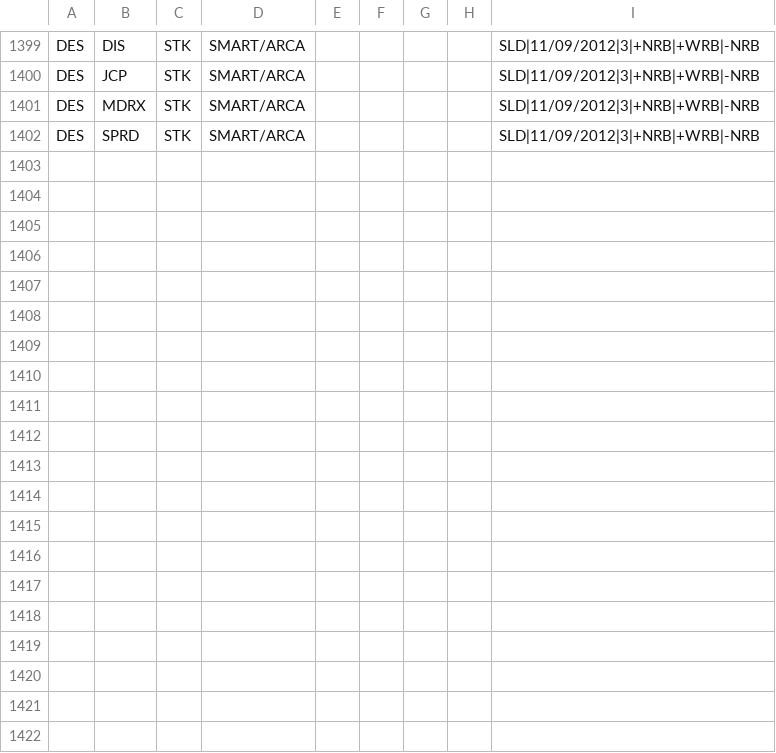
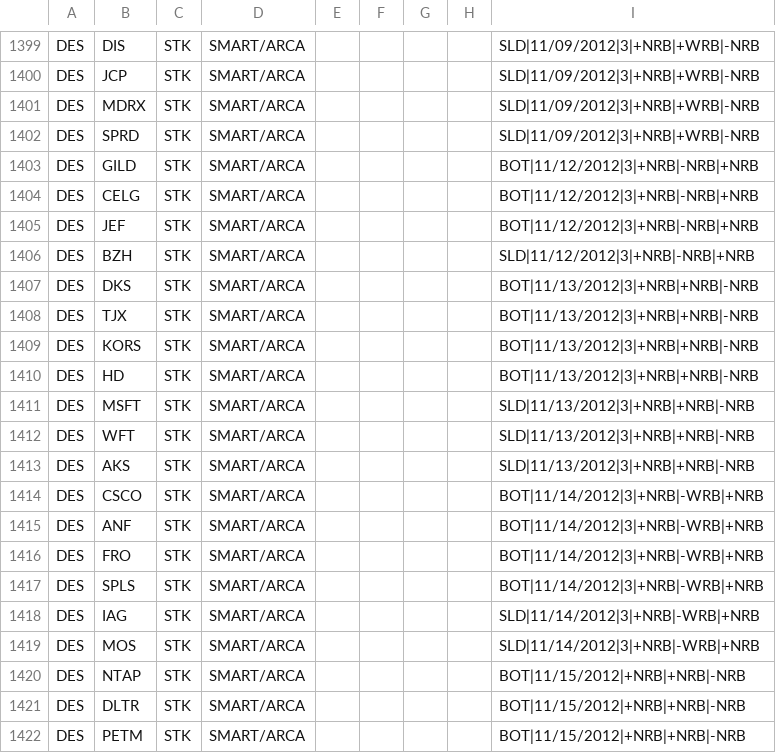
Before and after one commit to trade-manager/trade-manager, a CSV file: db/GapperTraded-2012.csv, drawn as a sheet; only a part is shown, gaps mark what is left out; the diff covers the shown part only.

```diff
--- a/db/GapperTraded-2012.csv
+++ b/db/GapperTraded-2012.csv
@@ -1402 +1402,21 @@ DES,MDRX,STK,SMART/ARCA,,,,,SLD|11/09/2012|3|+NRB|+WRB|-NRB
 DES,SPRD,STK,SMART/ARCA,,,,,SLD|11/09/2012|3|+NRB|+WRB|-NRB
+DES,GILD,STK,SMART/ARCA,,,,,BOT|11/12/2012|3|+NRB|-NRB|+NRB
+DES,CELG,STK,SMART/ARCA,,,,,BOT|11/12/2012|3|+NRB|-NRB|+NRB
+DES,JEF,STK,SMART/ARCA,,,,,BOT|11/12/2012|3|+NRB|-NRB|+NRB
+DES,BZH,STK,SMART/ARCA,,,,,SLD|11/12/2012|3|+NRB|-NRB|+NRB
+DES,DKS,STK,SMART/ARCA,,,,,BOT|11/13/2012|3|+NRB|+NRB|-NRB
+DES,TJX,STK,SMART/ARCA,,,,,BOT|11/13/2012|3|+NRB|+NRB|-NRB
+DES,KORS,STK,SMART/ARCA,,,,,BOT|11/13/2012|3|+NRB|+NRB|-NRB
+DES,HD,STK,SMART/ARCA,,,,,BOT|11/13/2012|3|+NRB|+NRB|-NRB
+DES,MSFT,STK,SMART/ARCA,,,,,SLD|11/13/2012|3|+NRB|+NRB|-NRB
+DES,WFT,STK,SMART/ARCA,,,,,SLD|11/13/2012|3|+NRB|+NRB|-NRB
+DES,AKS,STK,SMART/ARCA,,,,,SLD|11/13/2012|3|+NRB|+NRB|-NRB
+DES,CSCO,STK,SMART/ARCA,,,,,BOT|11/14/2012|3|+NRB|-WRB|+NRB
+DES,ANF,STK,SMART/ARCA,,,,,BOT|11/14/2012|3|+NRB|-WRB|+NRB
+DES,FRO,STK,SMART/ARCA,,,,,BOT|11/14/2012|3|+NRB|-WRB|+NRB
+DES,SPLS,STK,SMART/ARCA,,,,,BOT|11/14/2012|3|+NRB|-WRB|+NRB
+DES,IAG,STK,SMART/ARCA,,,,,SLD|11/14/2012|3|+NRB|-WRB|+NRB
+DES,MOS,STK,SMART/ARCA,,,,,SLD|11/14/2012|3|+NRB|-WRB|+NRB
+DES,NTAP,STK,SMART/ARCA,,,,,BOT|11/15/2012|+NRB|+NRB|-NRB
+DES,DLTR,STK,SMART/ARCA,,,,,BOT|11/15/2012|+NRB|+NRB|-NRB
+DES,PETM,STK,SMART/ARCA,,,,,BOT|11/15/2012|+NRB|+NRB|-NRB
```
Also changed, not shown: 11 added rows elsewhere in this file, 7 other files.
